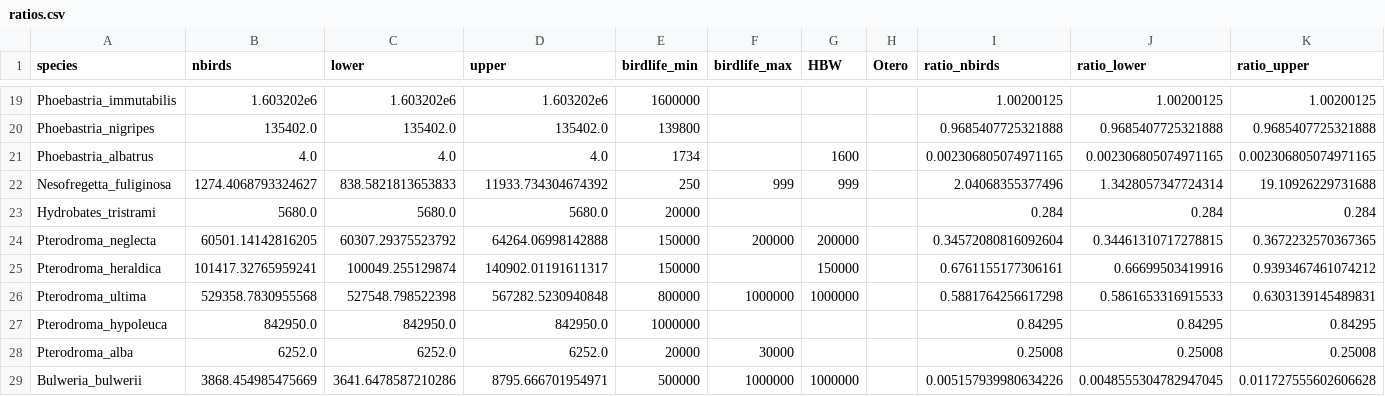
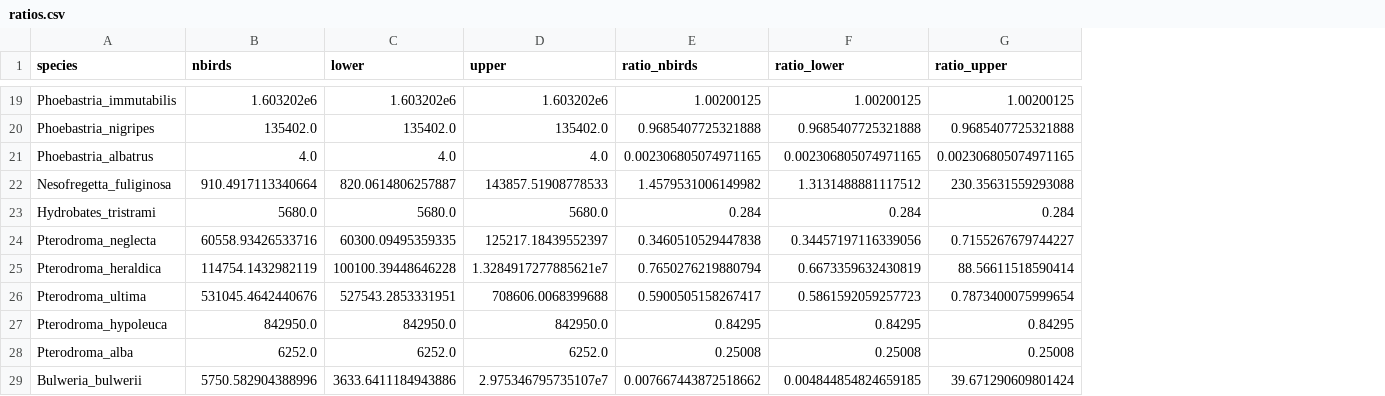
Before and after one commit to simonsteiger/atoll-seabirds, a CSV file: results/data/ratios.csv, drawn as a sheet; only a part is shown, gaps mark what is left out; removed rows and columns are numbered as before the commit, all else as after; the diff covers the shown part only; the diff names each change by its address in the sheet, - before the commit and + after, or states it on an @@ line.

```diff
--- a/results/data/ratios.csv
+++ b/results/data/ratios.csv
-column E (birdlife_min), rows 19-29: 1600000 | 139800 | 1734 | 250 | 20000 | 150000 | 150000 | 800000 | 1000000 | 20000 | 500000
-column F (birdlife_max), rows 22-29: 999 |  | 200000 |  | 1000000 |  | 30000 | 1000000
-column G (HBW), rows 21-29: 1600 | 999 |  | 200000 | 150000 | 1000000 |  |  | 1000000
-column H (Otero), empty
-B22 (nbirds): 1274.4068793324627
+B22 (nbirds): 910.4917113340664
-C22 (lower): 838.5821813653833
+C22 (lower): 820.0614806257887
-D22 (upper): 11933.734304674392
+D22 (upper): 143857.51908778533
-E22 (ratio_nbirds): 2.04068355377496
+E22 (ratio_nbirds): 1.4579531006149982
-F22 (ratio_lower): 1.3428057347724314
+F22 (ratio_lower): 1.3131488881117512
-G22 (ratio_upper): 19.10926229731688
+G22 (ratio_upper): 230.35631559293088
-B24 (nbirds): 60501.14142816205
+B24 (nbirds): 60558.93426533716
-C24 (lower): 60307.29375523792
+C24 (lower): 60300.09495359335
-D24 (upper): 64264.06998142888
+D24 (upper): 125217.18439552397
-E24 (ratio_nbirds): 0.34572080816092604
+E24 (ratio_nbirds): 0.3460510529447838
-F24 (ratio_lower): 0.34461310717278815
+F24 (ratio_lower): 0.34457197116339056
-G24 (ratio_upper): 0.3672232570367365
+G24 (ratio_upper): 0.7155267679744227
-B25 (nbirds): 101417.32765959241
+B25 (nbirds): 114754.1432982119
-C25 (lower): 100049.255129874
+C25 (lower): 100100.39448646228
-D25 (upper): 140902.01191611317
+D25 (upper): 1.3284917277885621e7
-E25 (ratio_nbirds): 0.6761155177306161
+E25 (ratio_nbirds): 0.7650276219880794
-F25 (ratio_lower): 0.66699503419916
+F25 (ratio_lower): 0.6673359632430819
-G25 (ratio_upper): 0.9393467461074212
+G25 (ratio_upper): 88.56611518590414
-B26 (nbirds): 529358.7830955568
+B26 (nbirds): 531045.4642440676
-C26 (lower): 527548.798522398
+C26 (lower): 527543.2853331951
-D26 (upper): 567282.5230940848
+D26 (upper): 708606.0068399688
-E26 (ratio_nbirds): 0.5881764256617298
+E26 (ratio_nbirds): 0.5900505158267417
-F26 (ratio_lower): 0.5861653316915533
+F26 (ratio_lower): 0.5861592059257723
-G26 (ratio_upper): 0.6303139145489831
+G26 (ratio_upper): 0.7873400075999654
-B29 (nbirds): 3868.454985475669
+B29 (nbirds): 5750.582904388996
-C29 (lower): 3641.6478587210286
+C29 (lower): 3633.6411184943886
-D29 (upper): 8795.666701954971
+D29 (upper): 2.975346795735107e7
-E29 (ratio_nbirds): 0.005157939980634226
+E29 (ratio_nbirds): 0.007667443872518662
-F29 (ratio_lower): 0.0048555304782947045
+F29 (ratio_lower): 0.004844854824659185
-G29 (ratio_upper): 0.011727555602606628
+G29 (ratio_upper): 39.671290609801424
```
Also changed, not shown: 126 edited cells elsewhere in this file, results/data/allpopulations.csv, results/data/countpreds_0.75.csv, 5 other files.
